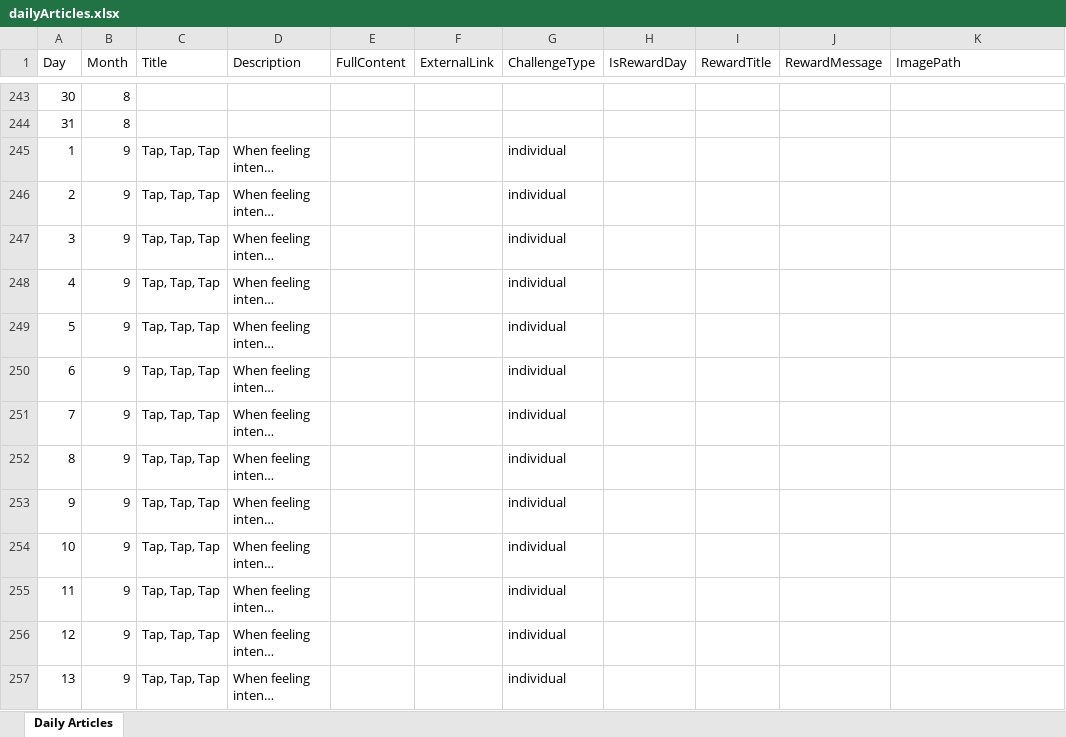
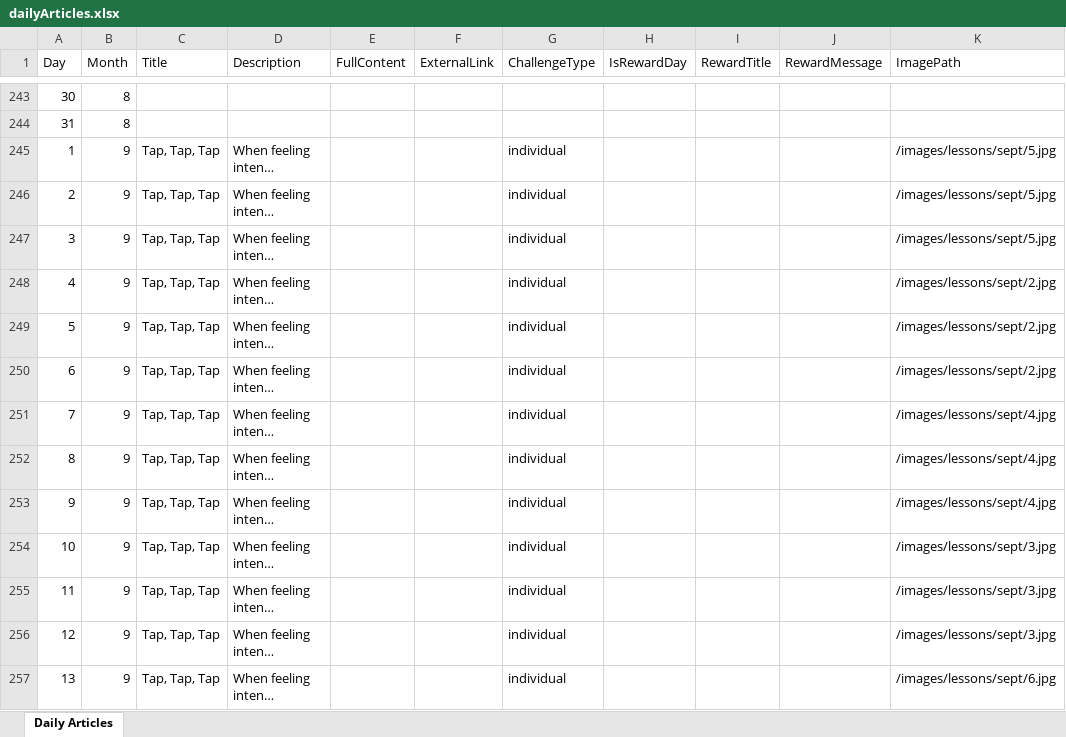
Before and after one commit to Denielmen/COA-S.A.F.E, an Excel workbook: public/dailyArticles.xlsx, sheet Daily Articles, drawn as a sheet; only a part is shown, gaps mark what is left out; long unchanged cells end in …; values as stored, in another font and other column widths than the file's, no borders; the diff covers the shown part only; the diff names each change by its address in the sheet, - before the commit and + after, or states it on an @@ line.

```diff
--- a/public/dailyArticles.xlsx (sheet Daily Articles)
+++ b/public/dailyArticles.xlsx (sheet Daily Articles)
-K245:K247 (ImagePath): (empty)
+K245:K247 (ImagePath): /images/lessons/sept/5.jpg
-K248:K250 (ImagePath): (empty)
+K248:K250 (ImagePath): /images/lessons/sept/2.jpg
-K251:K253 (ImagePath): (empty)
+K251:K253 (ImagePath): /images/lessons/sept/4.jpg
-K254:K256 (ImagePath): (empty)
+K254:K256 (ImagePath): /images/lessons/sept/3.jpg
-K257 (ImagePath): (empty)
+K257 (ImagePath): /images/lessons/sept/6.jpg
```
Also changed, not shown: 54 edited cells elsewhere in this sheet, 13 other files.
